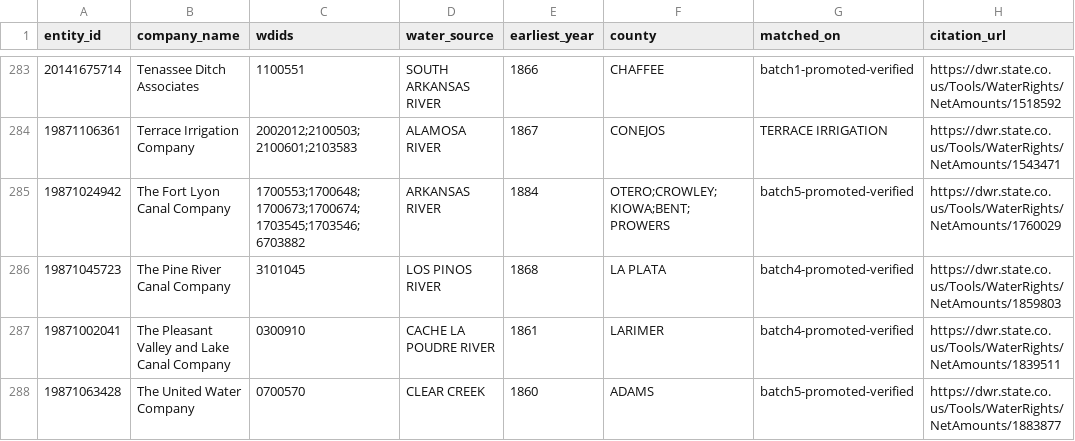
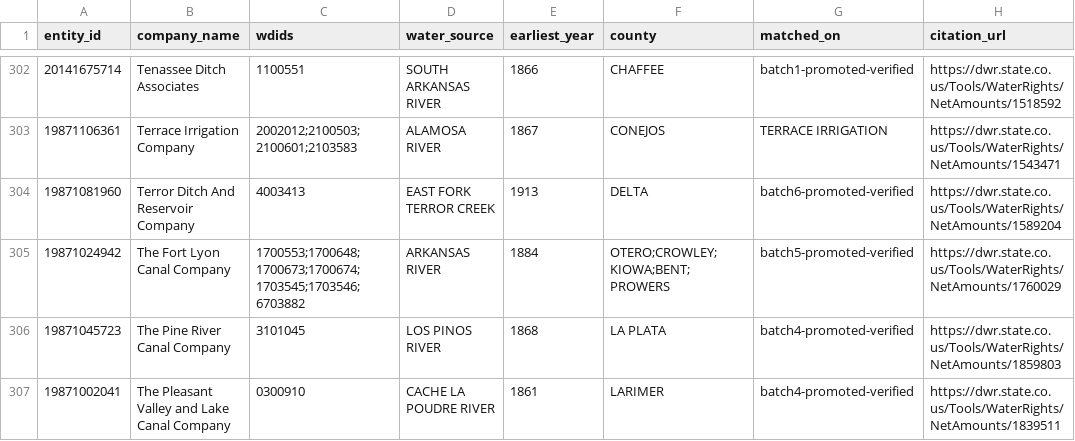
Before and after one commit to ndavipt/ditchbook-open-data, a CSV file: ditchbook-company-wdid-matches.csv, drawn as a sheet; only a part is shown, gaps mark what is left out; the shorter side is filled out with more unchanged rows; the diff covers the shown part only.

Commit message:
v1.3.0: 351 tier-1 matches (+25 companies / +67 WDIDs, promotion batch 6)

```diff
--- a/ditchbook-company-wdid-matches.csv
+++ b/ditchbook-company-wdid-matches.csv
@@ -284,2 +303,3 @@ entity_id,company_name,wdids,water_source,earliest_year,county,matched_on,citati
 19871106361,Terrace Irrigation Company,2002012;2100503;2100601;2103583,ALAMOSA RIVER,1867,CONEJOS,TERRACE IRRIGATION,https://dwr.state.co.us/Tools/WaterRights/NetAmounts/1543471
+19871081960,Terror Ditch And Reservoir Company,4003413,EAST FORK TERROR CREEK,1913,DELTA,batch6-promoted-verified,https://dwr.state.co.us/Tools/WaterRights/NetAmounts/1589204
 19871024942,The Fort Lyon Canal Company,1700553;1700648;1700673;1700674;1703545;1703546;6703882,ARKANSAS RIVER,1884,OTERO;CROWLEY;KIOWA;BENT;PROWERS,batch5-promoted-verified,https://dwr.state.co.us/Tools/WaterRights/NetAmounts/1760029
```
Also changed, not shown: 24 added rows elsewhere in this file, 4 other files.
